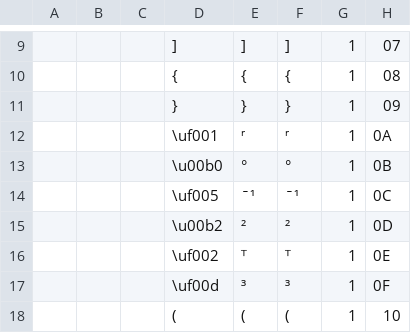
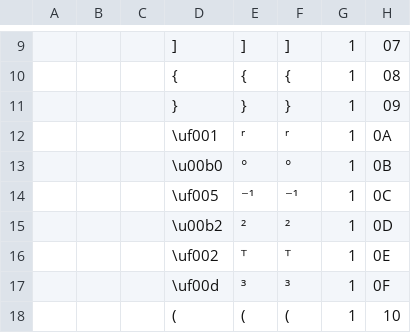
Before and after one commit to TI-Planet/z80_basic_tokens, a CSV file: tokens.csv, drawn as a sheet; only a part is shown, gaps mark what is left out; the diff names each change by its address in the sheet, - before the commit and + after, or states it on an @@ line.

Commit message:
Better superscript -1

```diff
--- a/tokens.csv
+++ b/tokens.csv
-E14: ˉ¹
+E14: ⁻¹
-F14: ˉ¹
+F14: ⁻¹
```
